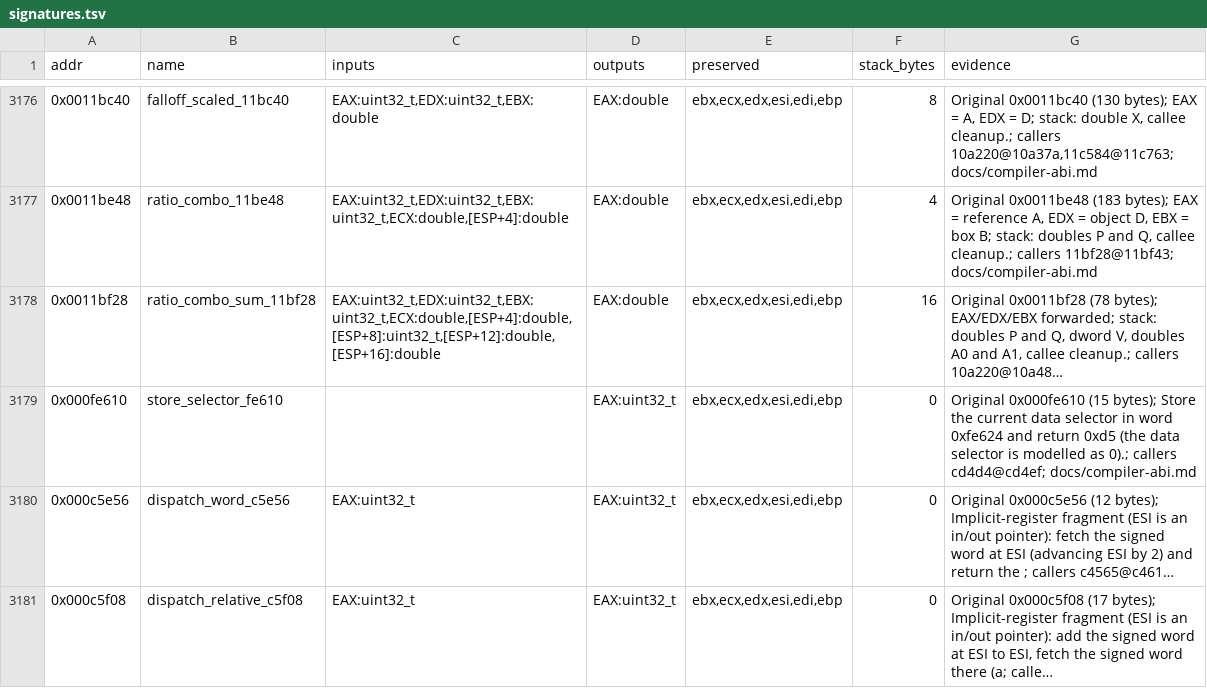
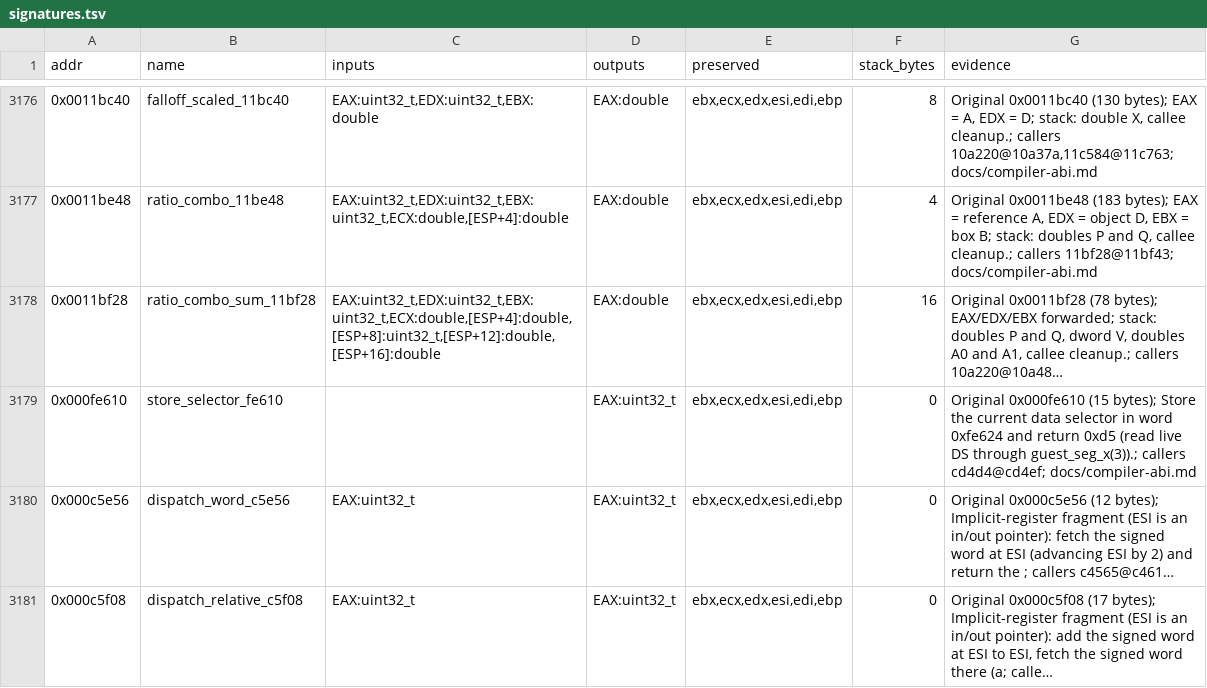
Before and after one commit to Grumbel/ef2000-port, a TSV file: decomp/symbols/signatures.tsv, drawn as a sheet; only a part is shown, gaps mark what is left out; long unchanged cells end in …; the diff names each change by its address in the sheet, - before the commit and + after, or states it on an @@ line.

```diff
--- a/decomp/symbols/signatures.tsv
+++ b/decomp/symbols/signatures.tsv
-G3179 (evidence): …return 0xd5 (the data selector is modelled as 0).; callers cd4d4@cd4ef;…
+G3179 (evidence): …return 0xd5 (read live DS through guest_seg_x(3)).; callers cd4d4@cd4ef;…
```
Also changed, not shown: 4 other files.
